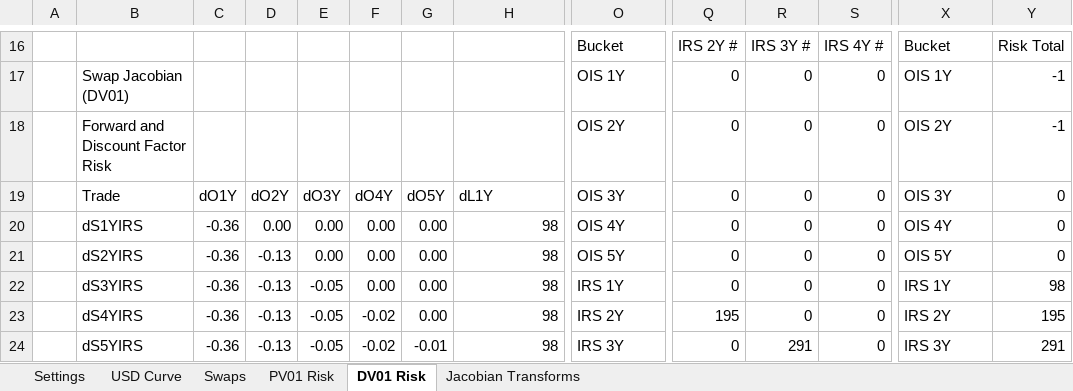
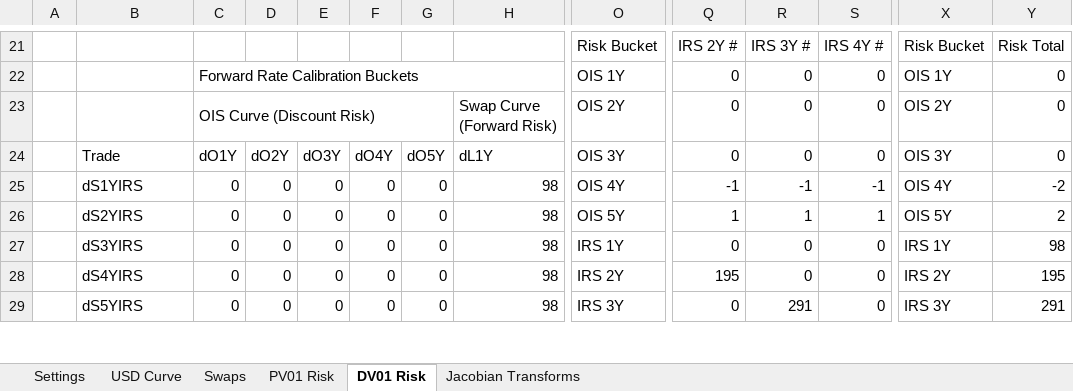
Before and after one commit to nburgessx/SwapsBook, an Excel workbook: .Excel/RiskJacobian.xlsm, sheet DV01 Risk, drawn as a sheet; only a part is shown, gaps mark what is left out; values as stored, in another font and other column widths than the file's, no cell formats; charts and pictures not drawn; addresses are those after the commit; the diff covers the shown part only; the diff names each change by its address in the sheet, - before the commit and + after, or states it on an @@ line.

Commit message:
Updating advanced curves and risk support materials

```diff
--- a/.Excel/RiskJacobian.xlsm (sheet DV01 Risk)
+++ b/.Excel/RiskJacobian.xlsm (sheet DV01 Risk)
-O21: Bucket
+O21: Risk Bucket
-X21: Bucket
+X21: Risk Bucket
-B22: Swap Jacobian (DV01)
+B22: (empty)
-C22: (empty)
+C22: Forward Rate Calibration Buckets
+C22:L22 merged
-Y22:Y23: -1
+Y22:Y23: 0
-B23: Forward and Discount Factor Risk
+B23: (empty)
-C23: (empty)
+C23: OIS Curve (Discount Risk)
+C23:G23 merged
-H23: (empty)
+H23: Swap Curve (Forward Risk)
+H23:L23 merged
-C25:C29: -0.36
+C25:C29: 0
-D25: 0.00
+D25: 0
-E25:E26: 0.00
+E25:E26: 0
-F25:F27: 0.00
+F25:F27: 0
-G25:G28: 0.00
+G25:G28: 0
-Q25: 0
+Q25: -1
-R25: 0
+R25: -1
-S25: 0
+S25: -1
-Y25: 0
+Y25: -2
-D26:D29: -0.13
+D26:D29: 0
-Q26: 0
+Q26: 1
-R26: 0
+R26: 1
-S26: 0
+S26: 1
-Y26: 0
+Y26: 2
-E27:E29: -0.05
+E27:E29: 0
-F28:F29: -0.02
+F28:F29: 0
-G29: -0.01
+G29: 0
```
Also changed, not shown: 24 added rows, 11 removed rows and 17 edited cells elsewhere in this sheet, sheet Jacobian Transforms, cell formats, formulas that keep their value, charts or pictures, 04 Yield Curves/06 Advanced Curve Features/RiskJacobian.xlsm.
